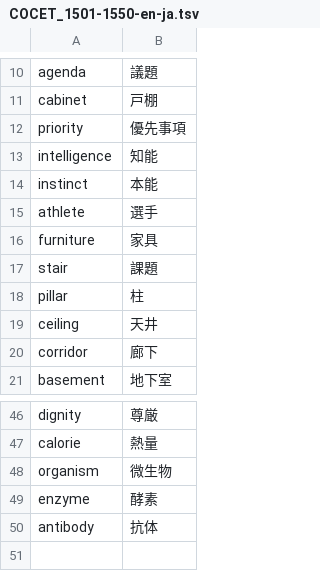
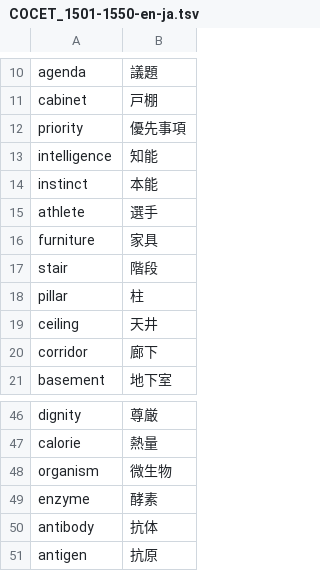
Before and after one commit to makutamoto/english-quiz, a TSV file: task_data/COCET_1501-1550-en-ja.tsv, drawn as a sheet; only a part is shown, gaps mark what is left out.

```diff
--- a/task_data/COCET_1501-1550-en-ja.tsv
+++ b/task_data/COCET_1501-1550-en-ja.tsv
@@ -16,3 +16,3 @@ athlete	選手
 furniture	家具
-stair	課題
+stair	階段
 pillar	柱
@@ -50 +50,2 @@ enzyme	酵素
 antibody	抗体
+antigen	抗原
```
Also changed, not shown: task_data/COCET_1501-1550-ja-en.tsv, task_data/COCET_1551-1600-en-ja.tsv, 1 other file.
